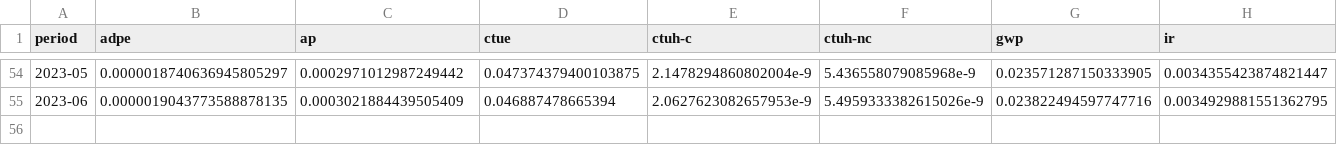
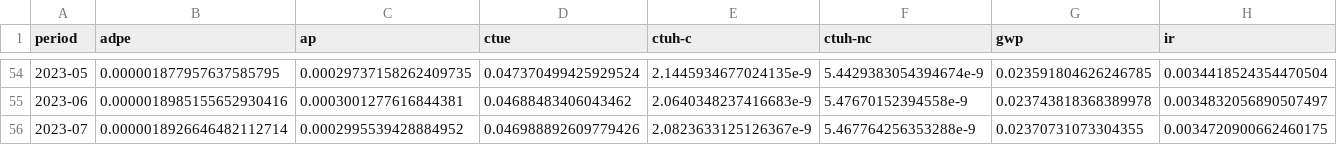
Before and after one commit to digital4better/data, a CSV file: data/factor/world-monthly-green.csv, drawn as a sheet; only a part is shown, gaps mark what is left out; rows hold the shown columns only; the diff covers the shown part only; the diff names each change by its address in the sheet, - before the commit and + after, or states it on an @@ line.

```diff
--- a/data/factor/world-monthly-green.csv
+++ b/data/factor/world-monthly-green.csv
-B54 (adpe): 0.0000018740636945805297
+B54 (adpe): 0.000001877957637585795
-C54 (ap): 0.0002971012987249442
+C54 (ap): 0.00029737158262409735
-D54 (ctue): 0.047374379400103875
+D54 (ctue): 0.047370499425929524
-E54 (ctuh-c): 2.1478294860802004e-9
+E54 (ctuh-c): 2.1445934677024135e-9
-F54 (ctuh-nc): 5.436558079085968e-9
+F54 (ctuh-nc): 5.4429383054394674e-9
-G54 (gwp): 0.023571287150333905
+G54 (gwp): 0.023591804626246785
-H54 (ir): 0.0034355423874821447
+H54 (ir): 0.0034418524354470504
-B55 (adpe): 0.0000019043773588878135
+B55 (adpe): 0.0000018985155652930416
-C55 (ap): 0.0003021884439505409
+C55 (ap): 0.0003001277616844381
-D55 (ctue): 0.046887478665394
+D55 (ctue): 0.04688483406043462
-E55 (ctuh-c): 2.0627623082657953e-9
+E55 (ctuh-c): 2.0640348237416683e-9
-F55 (ctuh-nc): 5.4959333382615026e-9
+F55 (ctuh-nc): 5.47670152394558e-9
-G55 (gwp): 0.023822494597747716
+G55 (gwp): 0.023743818368389978
-H55 (ir): 0.0034929881551362795
+H55 (ir): 0.0034832056890507497
+row 56: 2023-07 | 0.0000018926646482112714 | 0.0002995539428884952 | 0.046988892609779426 | 2.0823633125126367e-9 | 5.467764256353288e-9 | 0.02370731073304355 | 0.0034720900662460175
```
Also changed, not shown: 31 edited cells elsewhere in this file, data/factor/continent-monthly-green.csv, data/factor/continent-monthly.csv, 22 other files.
